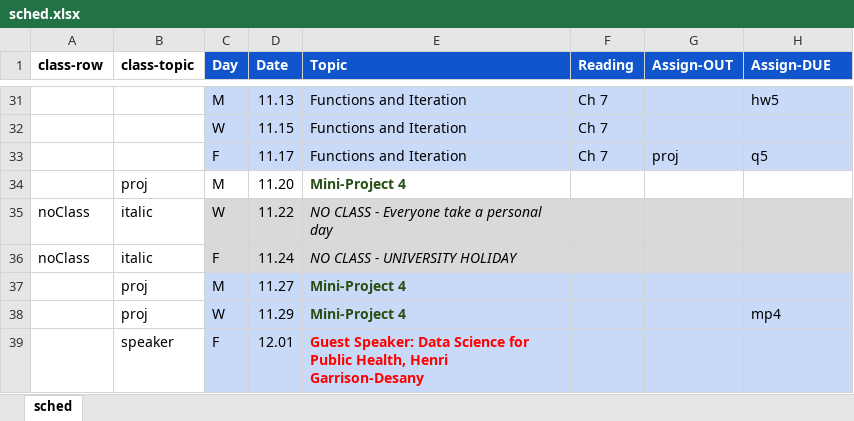
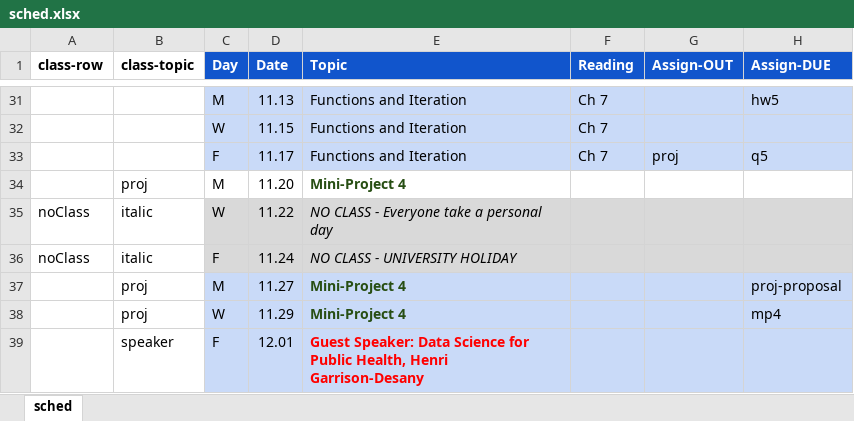
Before and after one commit to amosca01/Intro-DS-F23, an Excel workbook: assets/sched.xlsx, sheet sched, drawn as a sheet; only a part is shown, gaps mark what is left out; values as stored, in another font and other column widths than the file's, no borders; the diff names each change by its address in the sheet, - before the commit and + after, or states it on an @@ line.

```diff
--- a/assets/sched.xlsx (sheet sched)
+++ b/assets/sched.xlsx (sheet sched)
-H37 (Assign-DUE): (empty)
+H37 (Assign-DUE): proj-proposal
```
Also changed, not shown: 1 other file.
